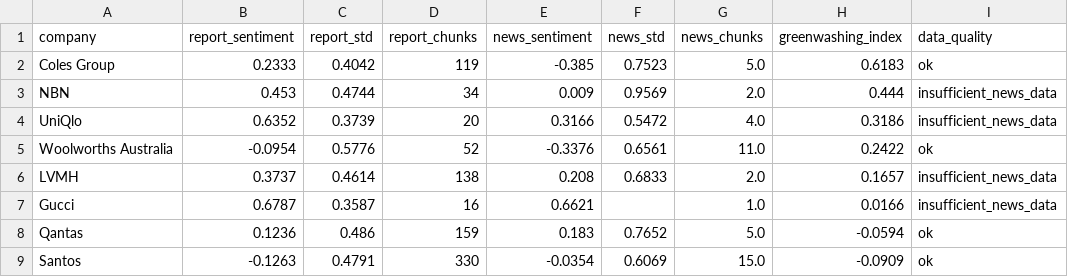
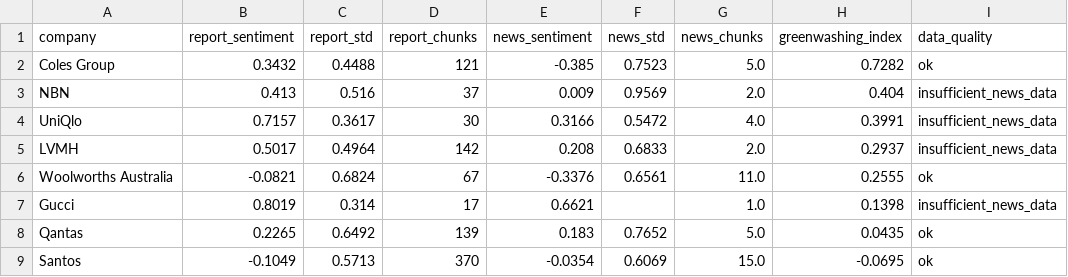
Before and after one commit to Swas26/NLP-ESG, a CSV file: data/processed/divergence_scores.csv, drawn as a sheet; only a part is shown; the diff covers the shown part only.

```diff
--- a/data/processed/divergence_scores.csv
+++ b/data/processed/divergence_scores.csv
@@ -1,9 +1,9 @@
 company,report_sentiment,report_std,report_chunks,news_sentiment,news_std,news_chunks,greenwashing_index,data_quality
-Coles Group,0.2333,0.4042,119,-0.385,0.7523,5.0,0.6183,ok
-NBN,0.453,0.4744,34,0.009,0.9569,2.0,0.444,insufficient_news_data
-UniQlo,0.6352,0.3739,20,0.3166,0.5472,4.0,0.3186,insufficient_news_data
-Woolworths Australia,-0.0954,0.5776,52,-0.3376,0.6561,11.0,0.2422,ok
-LVMH,0.3737,0.4614,138,0.208,0.6833,2.0,0.1657,insufficient_news_data
-Gucci,0.6787,0.3587,16,0.6621,,1.0,0.0166,insufficient_news_data
-Qantas,0.1236,0.486,159,0.183,0.7652,5.0,-0.0594,ok
-Santos,-0.1263,0.4791,330,-0.0354,0.6069,15.0,-0.0909,ok
+Coles Group,0.3432,0.4488,121,-0.385,0.7523,5.0,0.7282,ok
+NBN,0.413,0.516,37,0.009,0.9569,2.0,0.404,insufficient_news_data
+UniQlo,0.7157,0.3617,30,0.3166,0.5472,4.0,0.3991,insufficient_news_data
+LVMH,0.5017,0.4964,142,0.208,0.6833,2.0,0.2937,insufficient_news_data
+Woolworths Australia,-0.0821,0.6824,67,-0.3376,0.6561,11.0,0.2555,ok
+Gucci,0.8019,0.314,17,0.6621,,1.0,0.1398,insufficient_news_data
+Qantas,0.2265,0.6492,139,0.183,0.7652,5.0,0.0435,ok
+Santos,-0.1049,0.5713,370,-0.0354,0.6069,15.0,-0.0695,ok
```
Also changed, not shown: 14 edited cells elsewhere in this file, data/processed/company_summary.csv, 2 other files.
